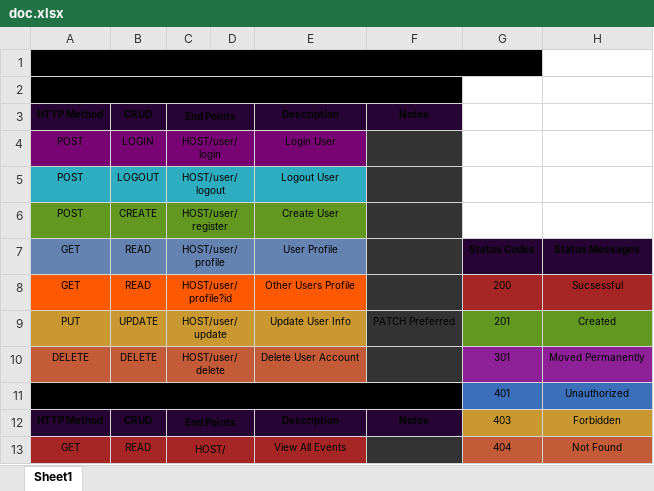
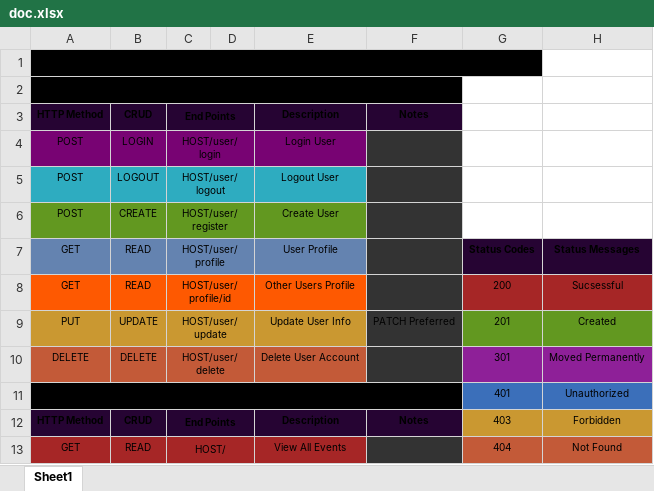
Before and after one commit to Kenn0x64/EventApp, an Excel workbook: doc.xlsx, sheet Sheet1, drawn as a sheet; only a part is shown; values as stored, in another font and other column widths than the file's, no borders; the diff names each change by its address in the sheet, - before the commit and + after, or states it on an @@ line.

Commit message:
Updated getUser Controllers

```diff
--- a/doc.xlsx (sheet Sheet1)
+++ b/doc.xlsx (sheet Sheet1)
-C8: HOST/user/profile?id
+C8: HOST/user/profile/id
```
Also changed, not shown: 6 other files.
